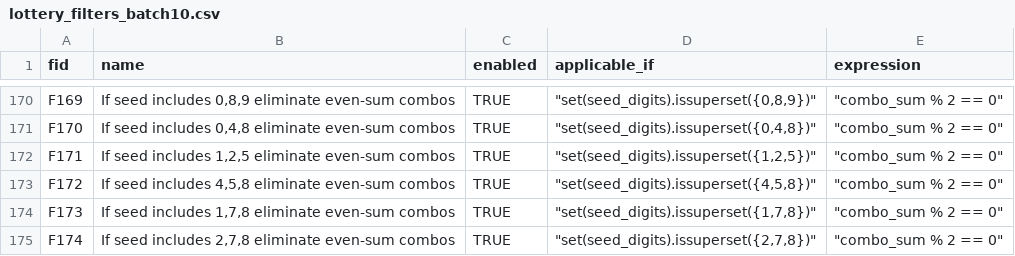
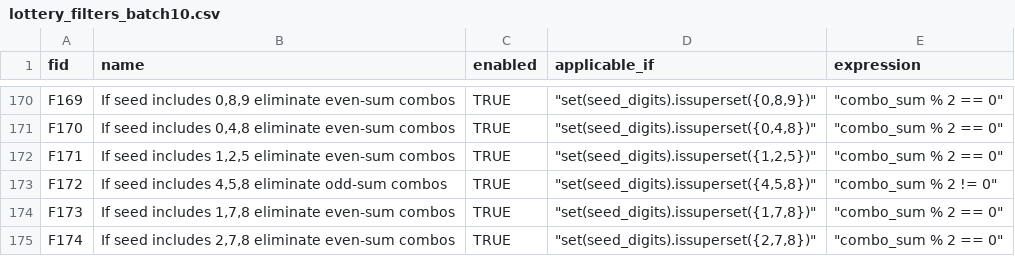
Before and after one commit to wanawin/pythonfiltertester, a CSV file: lottery_filters_batch10.csv, drawn as a sheet; only a part is shown, gaps mark what is left out.

Commit message:
Update lottery_filters_batch10.csv

```diff
--- a/lottery_filters_batch10.csv
+++ b/lottery_filters_batch10.csv
@@ -172,3 +172,3 @@ F170,"If seed includes 0,4,8 eliminate even-sum combos",TRUE,"""set(seed_digits)
 F171,"If seed includes 1,2,5 eliminate even-sum combos",TRUE,"""set(seed_digits).issuperset({1,2,5})""","""combo_sum % 2 == 0"""
-F172,"If seed includes 4,5,8 eliminate even-sum combos",TRUE,"""set(seed_digits).issuperset({4,5,8})""","""combo_sum % 2 == 0"""
+F172,"If seed includes 4,5,8 eliminate odd-sum combos",TRUE,"""set(seed_digits).issuperset({4,5,8})""","""combo_sum % 2 != 0"""
 F173,"If seed includes 1,7,8 eliminate even-sum combos",TRUE,"""set(seed_digits).issuperset({1,7,8})""","""combo_sum % 2 == 0"""
```
